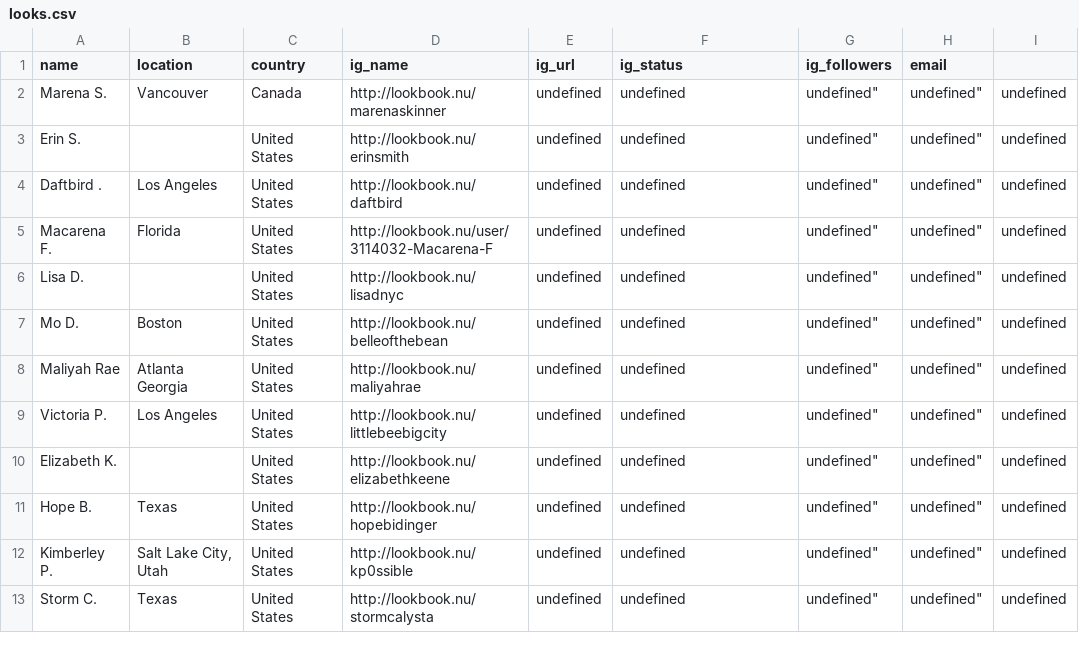
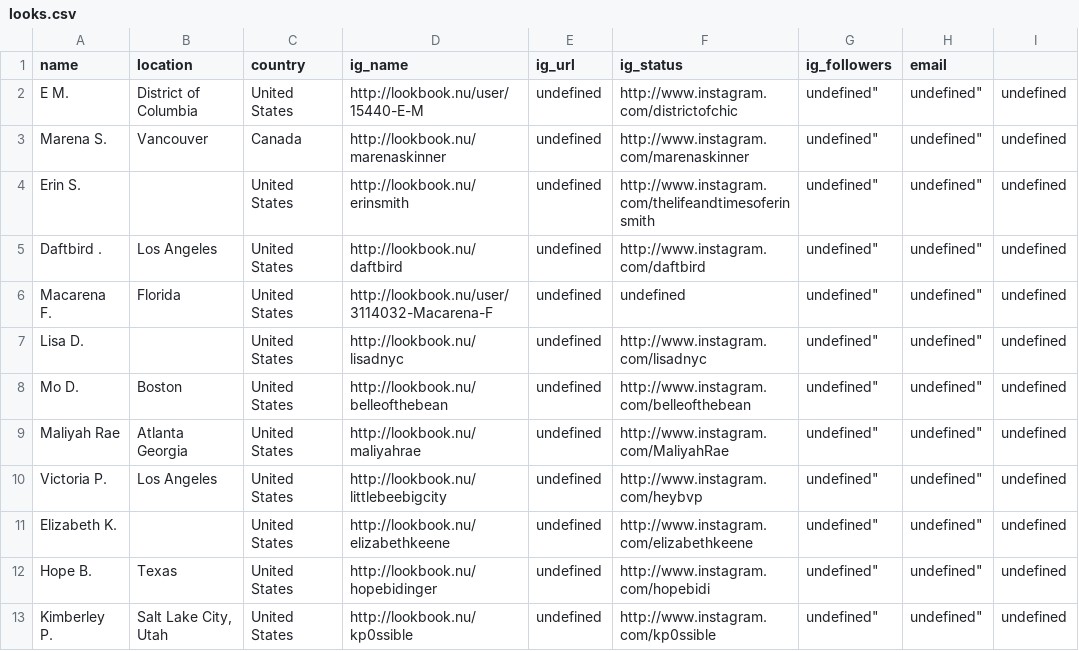
Before and after one commit to kylechadha/lookbook-scraper, a CSV file: looks.csv, drawn as a sheet.

Commit message:
Connect async for second url; scrape user page

```diff
--- a/looks.csv
+++ b/looks.csv
@@ -1,13 +1,13 @@
 name,location,country,ig_name,ig_url,ig_status,ig_followers,email
-"Marena S.","Vancouver","Canada","http://lookbook.nu/marenaskinner","undefined","undefined",undefined",undefined",undefined
-"Erin S.","","United States","http://lookbook.nu/erinsmith","undefined","undefined",undefined",undefined",undefined
-"Daftbird  .","Los Angeles","United States","http://lookbook.nu/daftbird","undefined","undefined",undefined",undefined",undefined
+"E M.","District of Columbia","United States","http://lookbook.nu/user/15440-E-M","undefined","http://www.instagram.com/districtofchic",undefined",undefined",undefined
+"Marena S.","Vancouver","Canada","http://lookbook.nu/marenaskinner","undefined","http://www.instagram.com/marenaskinner",undefined",undefined",undefined
+"Erin S.","","United States","http://lookbook.nu/erinsmith","undefined","http://www.instagram.com/thelifeandtimesoferinsmith",undefined",undefined",undefined
+"Daftbird  .","Los Angeles","United States","http://lookbook.nu/daftbird","undefined","http://www.instagram.com/daftbird",undefined",undefined",undefined
 "Macarena F.","Florida","United States","http://lookbook.nu/user/3114032-Macarena-F","undefined","undefined",undefined",undefined",undefined
-"Lisa D.","","United States","http://lookbook.nu/lisadnyc","undefined","undefined",undefined",undefined",undefined
-"Mo D.","Boston","United States","http://lookbook.nu/belleofthebean","undefined","undefined",undefined",undefined",undefined
-"Maliyah Rae","Atlanta Georgia","United States","http://lookbook.nu/maliyahrae","undefined","undefined",undefined",undefined",undefined
-"Victoria P.","Los Angeles","United States","http://lookbook.nu/littlebeebigcity","undefined","undefined",undefined",undefined",undefined
-"Elizabeth K.","","United States","http://lookbook.nu/elizabethkeene","undefined","undefined",undefined",undefined",undefined
-"Hope B.","Texas","United States","http://lookbook.nu/hopebidinger","undefined","undefined",undefined",undefined",undefined
-"Kimberley P.","Salt Lake City, Utah","United States","http://lookbook.nu/kp0ssible","undefined","undefined",undefined",undefined",undefined
-"Storm C.","Texas","United States","http://lookbook.nu/stormcalysta","undefined","undefined",undefined",undefined",undefined
+"Lisa D.","","United States","http://lookbook.nu/lisadnyc","undefined","http://www.instagram.com/lisadnyc",undefined",undefined",undefined
+"Mo D.","Boston","United States","http://lookbook.nu/belleofthebean","undefined","http://www.instagram.com/belleofthebean",undefined",undefined",undefined
+"Maliyah Rae","Atlanta Georgia","United States","http://lookbook.nu/maliyahrae","undefined","http://www.instagram.com/MaliyahRae",undefined",undefined",undefined
+"Victoria P.","Los Angeles","United States","http://lookbook.nu/littlebeebigcity","undefined","http://www.instagram.com/heybvp",undefined",undefined",undefined
+"Elizabeth K.","","United States","http://lookbook.nu/elizabethkeene","undefined","http://www.instagram.com/elizabethkeene",undefined",undefined",undefined
+"Hope B.","Texas","United States","http://lookbook.nu/hopebidinger","undefined","http://www.instagram.com/hopebidi",undefined",undefined",undefined
+"Kimberley P.","Salt Lake City, Utah","United States","http://lookbook.nu/kp0ssible","undefined","http://www.instagram.com/kp0ssible",undefined",undefined",undefined
```
Also changed, not shown: 8 other files.
